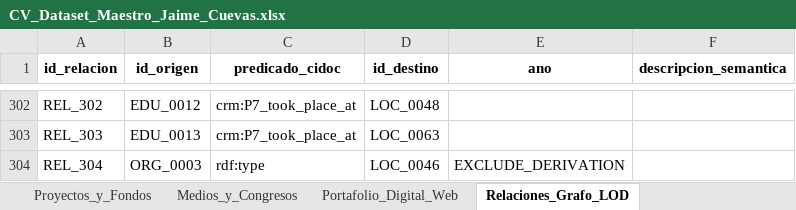
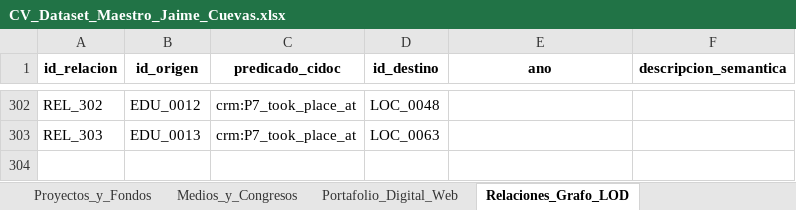
Before and after one commit to jaimeacuevas-cmd/jaime-cuevas-cv, an Excel workbook: data/CV_Dataset_Maestro_Jaime_Cuevas.xlsx, sheet Relaciones_Grafo_LOD, drawn as a sheet; only a part is shown, gaps mark what is left out; values as stored, in another font and other column widths than the file's, no borders; the diff names each change by its address in the sheet, - before the commit and + after, or states it on an @@ line.

```diff
--- a/data/CV_Dataset_Maestro_Jaime_Cuevas.xlsx (sheet Relaciones_Grafo_LOD)
+++ b/data/CV_Dataset_Maestro_Jaime_Cuevas.xlsx (sheet Relaciones_Grafo_LOD)
-row 304: REL_304 | ORG_0003 | rdf:type | LOC_0046 | EXCLUDE_DERIVATION
```
Also changed, not shown: sheet Lugares_y_Sedes, 3 other files.
